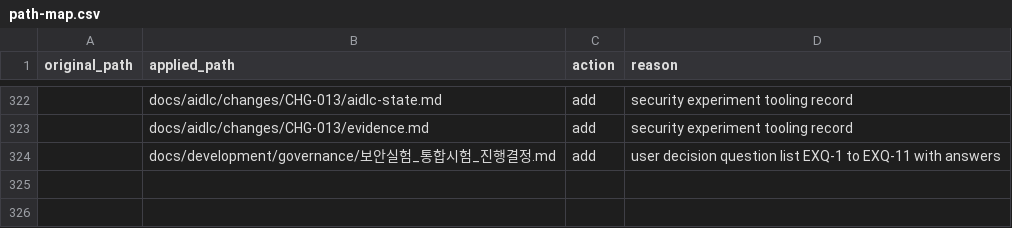
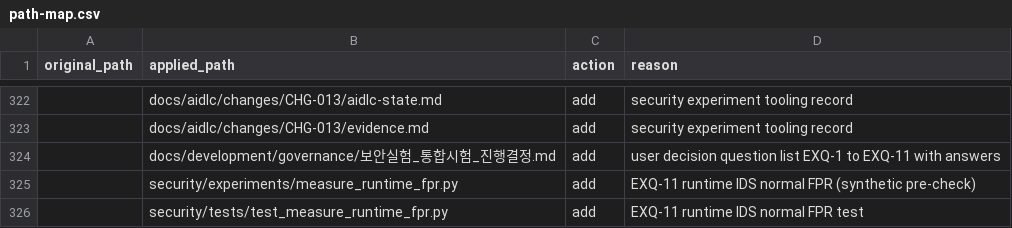
Before and after one commit to Solidvx/Capstone-proj, a CSV file: docs/aidlc/structure/path-map.csv, drawn as a sheet; only a part is shown, gaps mark what is left out; the diff names each change by its address in the sheet, - before the commit and + after, or states it on an @@ line.

```diff
--- a/docs/aidlc/structure/path-map.csv
+++ b/docs/aidlc/structure/path-map.csv
+row 325:  | security/experiments/measure_runtime_fpr.py | add | EXQ-11 runtime IDS normal FPR (synthetic pre-check)
+row 326:  | security/tests/test_measure_runtime_fpr.py | add | EXQ-11 runtime IDS normal FPR test
```
Also changed, not shown: 5 other files.
